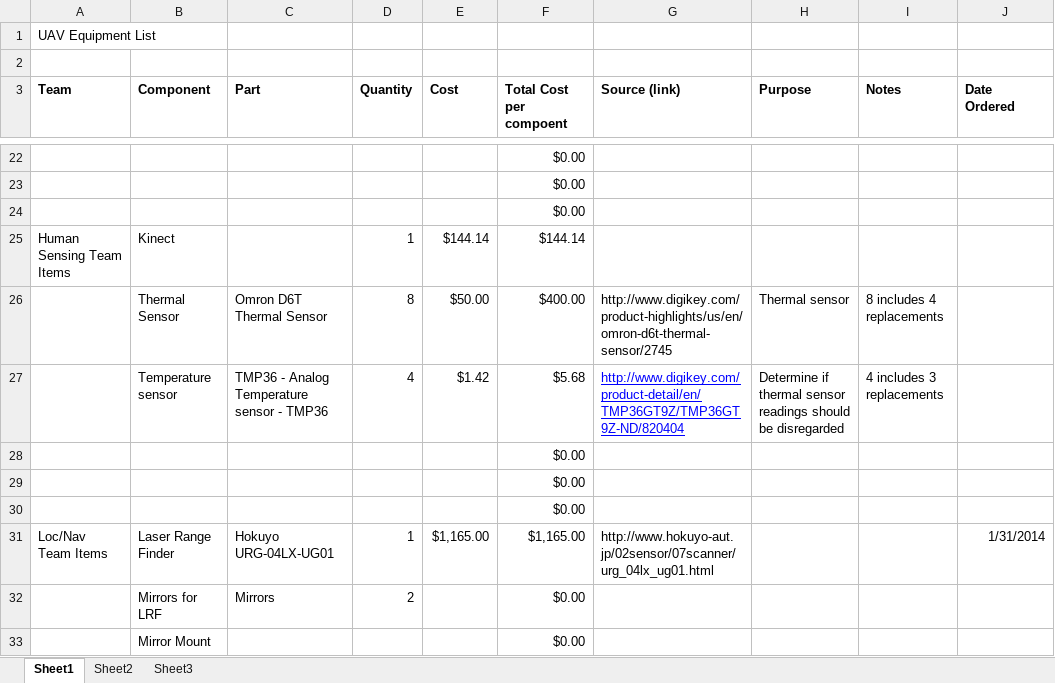
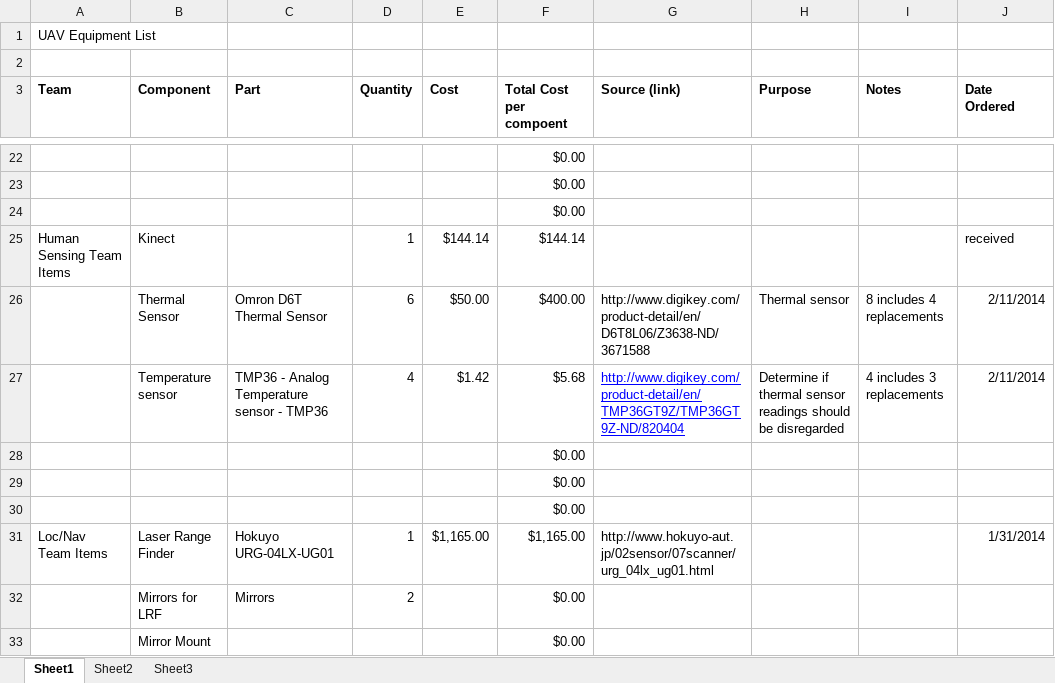
Before and after one commit to VandyUAVCourse/Documents, an Excel workbook: Parts.xlsx, sheet Sheet1, drawn as a sheet; only a part is shown, gaps mark what is left out; values as stored, in another font and other column widths than the file's, no borders; the diff names each change by its address in the sheet, - before the commit and + after, or states it on an @@ line.

Commit message:
updated thermal sensor information

```diff
--- a/Parts.xlsx (sheet Sheet1)
+++ b/Parts.xlsx (sheet Sheet1)
-J25 (Date Ordered): (empty)
+J25 (Date Ordered): received
-D26 (Quantity): 8
+D26 (Quantity): 6
-G26 (Source (link)): http://www.digikey.com/product-highlights/us/en/omron-d6t-thermal-sensor/2745
+G26 (Source (link)): http://www.digikey.com/product-detail/en/D6T8L06/Z3638-ND/3671588
-J26:J27 (Date Ordered): (empty)
+J26:J27 (Date Ordered): 2/11/2014
```
